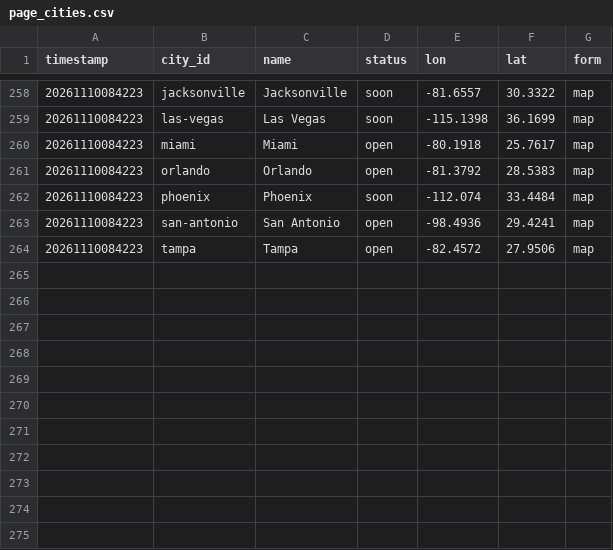
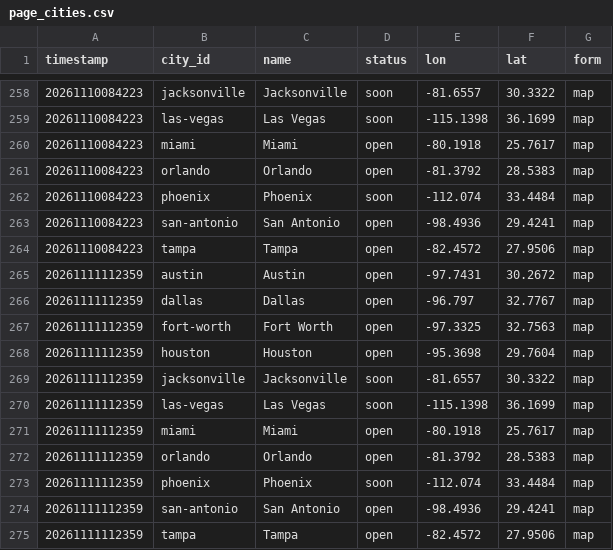
Before and after one commit to EwoutH/robotaxi_stats, a CSV file: areas/tesla/data/page_cities.csv, drawn as a sheet; only a part is shown, gaps mark what is left out; the diff names each change by its address in the sheet, - before the commit and + after, or states it on an @@ line.

```diff
--- a/areas/tesla/data/page_cities.csv
+++ b/areas/tesla/data/page_cities.csv
+row 265: 20261111112359 | austin | Austin | open | -97.7431 | 30.2672 | map
+row 266: 20261111112359 | dallas | Dallas | open | -96.797 | 32.7767 | map
+row 267: 20261111112359 | fort-worth | Fort Worth | open | -97.3325 | 32.7563 | map
+row 268: 20261111112359 | houston | Houston | open | -95.3698 | 29.7604 | map
+row 269: 20261111112359 | jacksonville | Jacksonville | soon | -81.6557 | 30.3322 | map
+row 270: 20261111112359 | las-vegas | Las Vegas | soon | -115.1398 | 36.1699 | map
+row 271: 20261111112359 | miami | Miami | open | -80.1918 | 25.7617 | map
+row 272: 20261111112359 | orlando | Orlando | open | -81.3792 | 28.5383 | map
+row 273: 20261111112359 | phoenix | Phoenix | soon | -112.074 | 33.4484 | map
+row 274: 20261111112359 | san-antonio | San Antonio | open | -98.4936 | 29.4241 | map
+row 275: 20261111112359 | tampa | Tampa | open | -82.4572 | 27.9506 | map
```
Also changed, not shown: areas/tesla/data/page_captures.csv.
